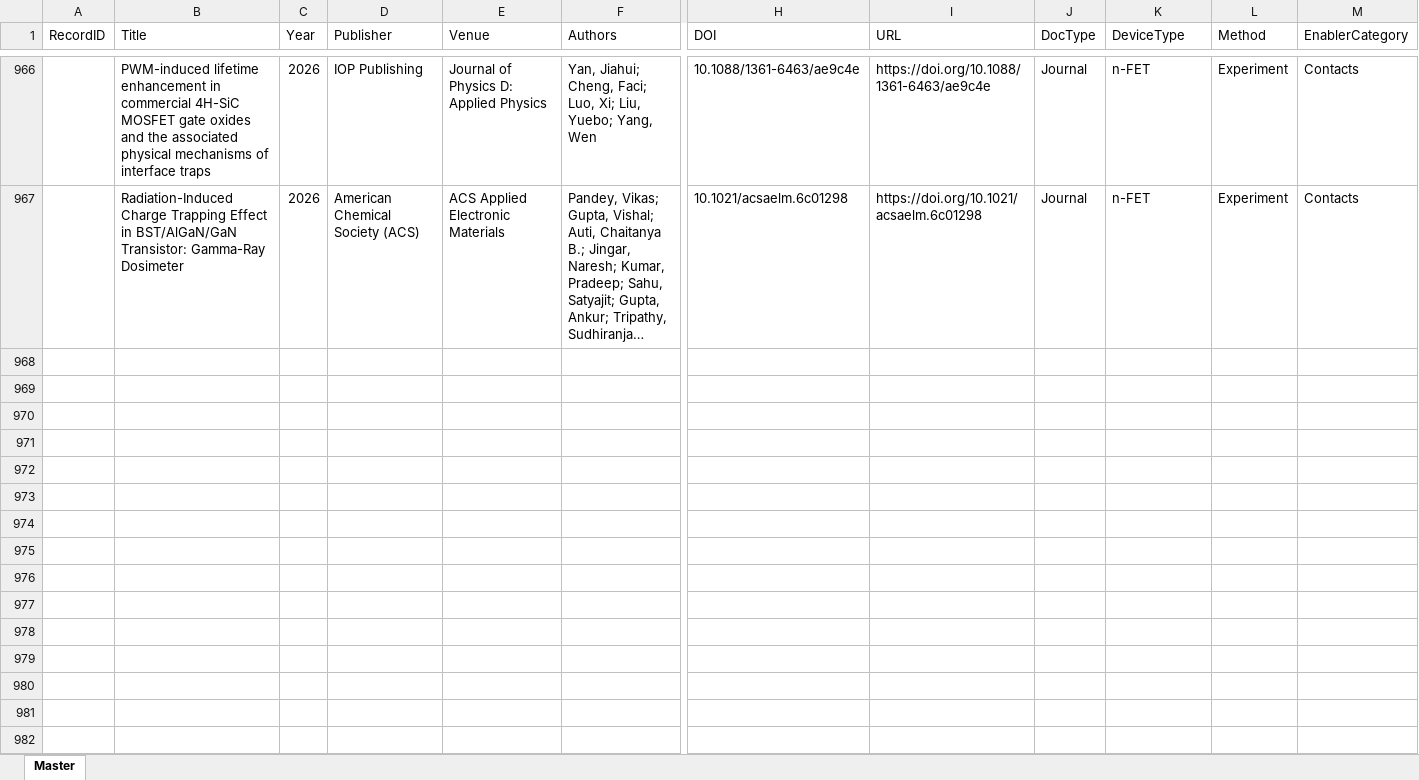
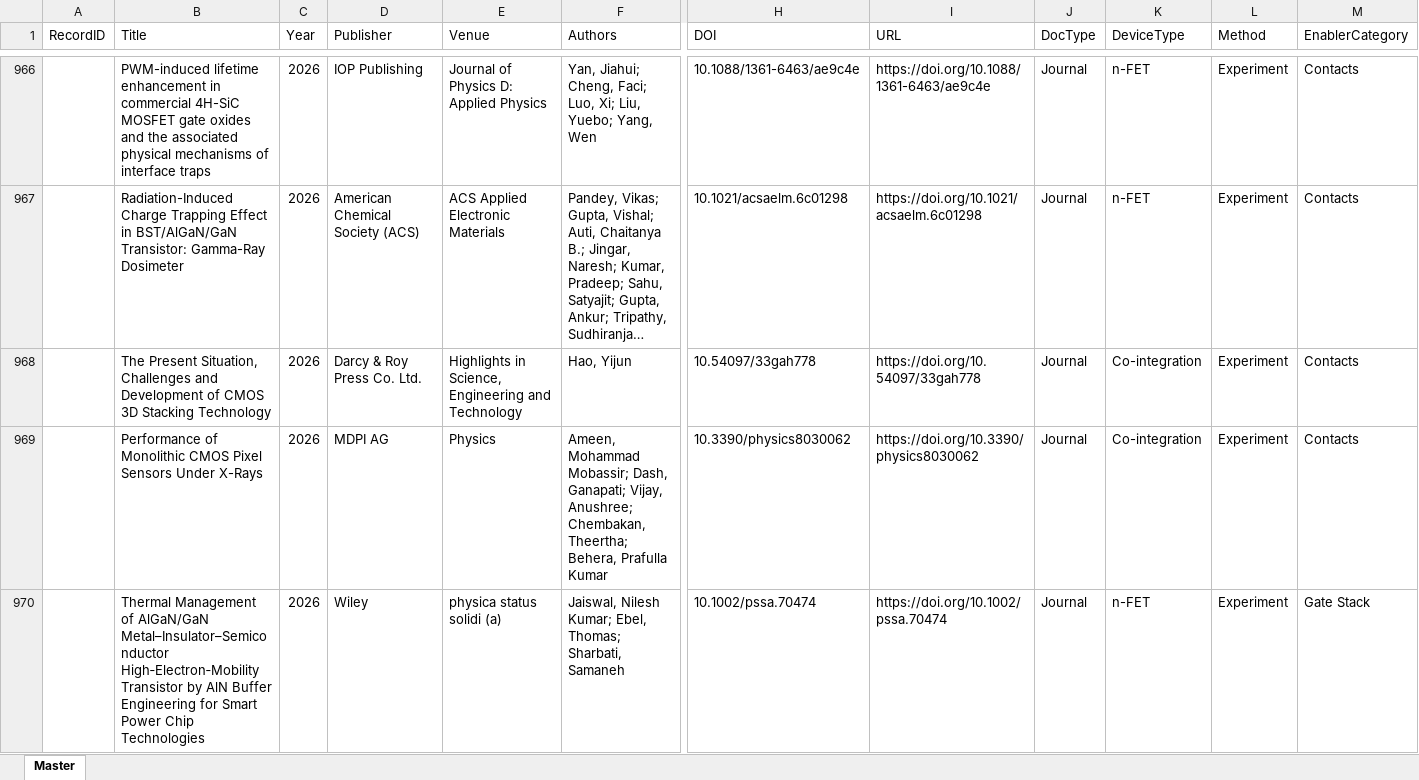
Before and after one commit to kainlulow/IKD_GaN_CMOS, an Excel workbook: 01_literature/IKD_Literature_Master.xlsx, sheet Master, drawn as a sheet; only a part is shown, gaps mark what is left out; long unchanged cells end in …; values as stored, in another font and other column widths than the file's, no borders; rows hold the shown columns only; the diff covers the shown part only; the diff names each change by its address in the sheet, - before the commit and + after, or states it on an @@ line.

```diff
--- a/01_literature/IKD_Literature_Master.xlsx (sheet Master)
+++ b/01_literature/IKD_Literature_Master.xlsx (sheet Master)
+row 968:  | The Present Situation, Challenges and Development of CMOS 3D Stacking Technology | 2026 | Darcy & Roy Press Co. Ltd. | Highlights in Science, Engineering and Technology | Hao, Yijun | 10.54097/33gah778 | https://doi.org/10.54097/33gah778 | Journal | Co-integration | Experiment | Contacts
+row 969:  | Performance of Monolithic CMOS Pixel Sensors Under X-Rays | 2026 | MDPI AG | Physics | Ameen, Mohammad Mobassir; Dash, Ganapati; Vijay, Anushree; Chembakan, Theertha; Behera, Prafulla Kumar | 10.3390/physics8030062 | https://doi.org/10.3390/physics8030062 | Journal | Co-integration | Experiment | Contacts
+row 970:  | Thermal Management of AlGaN/GaN Metal–Insulator–Semiconductor High‐Electron‐Mobility Transistor by AlN Buffer Engineering for Smart Power Chip Technologies | 2026 | Wiley | physica status solidi (a) | Jaiswal, Nilesh Kumar; Ebel, Thomas; Sharbati, Samaneh | 10.1002/pssa.70474 | https://doi.org/10.1002/pssa.70474 | Journal | n-FET | Experiment | Gate Stack
```
Also changed, not shown: 6 added rows elsewhere in this sheet, 3 other files.
